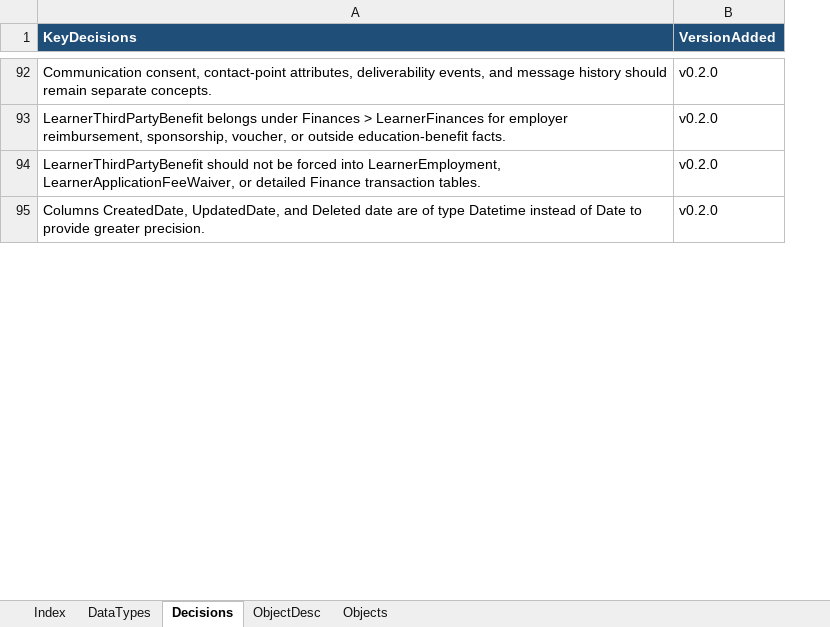
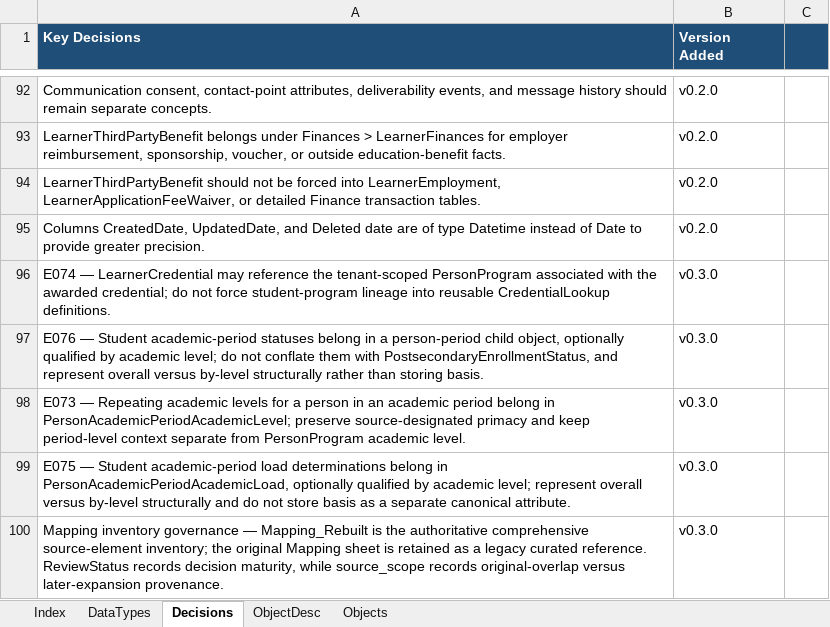
Before and after one commit to datakind/guide-data-model, an Excel workbook: guide_data_model_schema_v1.1.0.xlsx, sheet Decisions, drawn as a sheet; only a part is shown, gaps mark what is left out; values as stored, in another font and other column widths than the file's, no borders; the diff covers the shown part only; the diff names each change by its address in the sheet, - before the commit and + after, or states it on an @@ line.

```diff
--- a/guide_data_model_schema_v1.1.0.xlsx (sheet Decisions)
+++ b/guide_data_model_schema_v1.1.0.xlsx (sheet Decisions)
+column C, empty
-A1: KeyDecisions
+A1: Key Decisions
-B1: VersionAdded
+B1: Version Added
+row 96: E074 — LearnerCredential may reference the tenant-scoped PersonProgram associated with the awarded credential; do not force student-program lineage into reusable CredentialLookup definitions. | v0.3.0
+row 97: E076 — Student academic-period statuses belong in a person-period child object, optionally qualified by academic level; do not conflate them with PostsecondaryEnrollmentStatus, and represent overall versus by-level structurally rather than storing basis. | v0.3.0
+row 98: E073 — Repeating academic levels for a person in an academic period belong in PersonAcademicPeriodAcademicLevel; preserve source-designated primacy and keep period-level context separate from PersonProgram academic level. | v0.3.0
+row 99: E075 — Student academic-period load determinations belong in PersonAcademicPeriodAcademicLoad, optionally qualified by academic level; represent overall versus by-level structurally and do not store basis as a separate canonical attribute. | v0.3.0
+row 100: Mapping inventory governance — Mapping_Rebuilt is the authoritative comprehensive source-element inventory; the original Mapping sheet is retained as a legacy curated reference. ReviewStatus records decision maturity, while source_scope records original-overlap versus later-expansion provenance. | v0.3.0
```
Also changed, not shown: 120 added rows, 22 removed rows and 28 edited cells elsewhere in this sheet, sheet Objects, sheet ObjectDesc.
